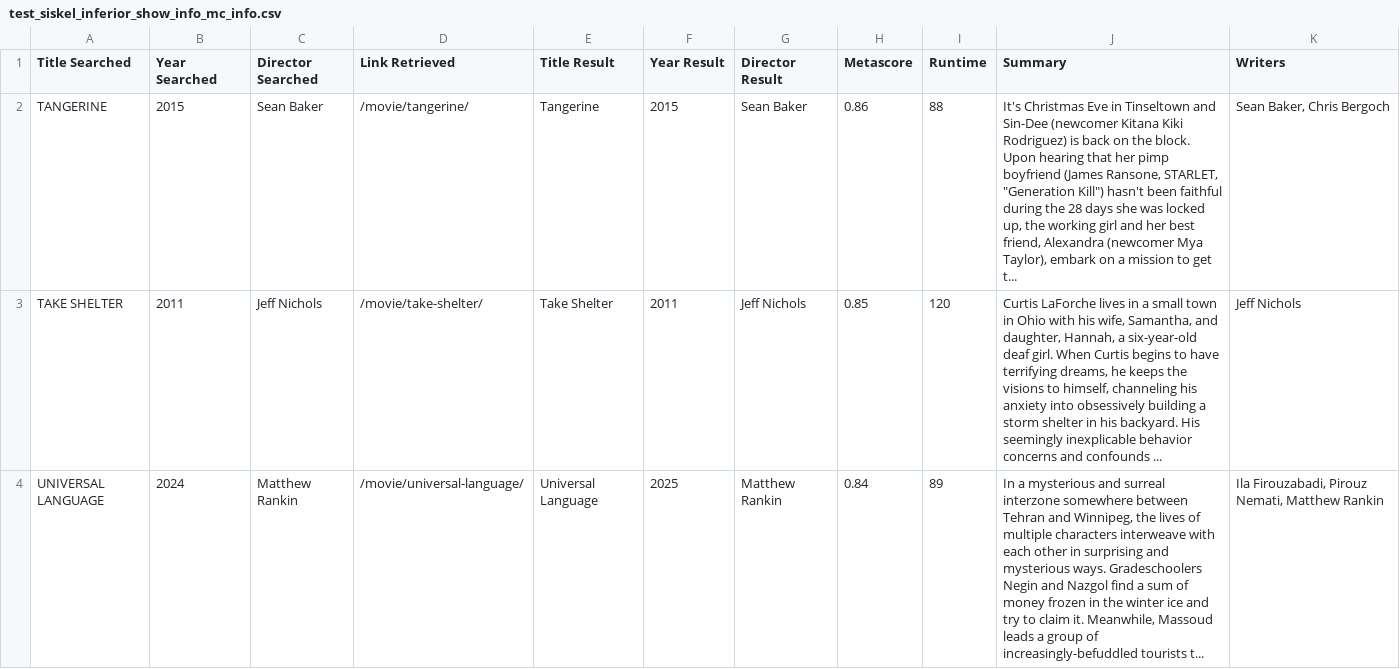
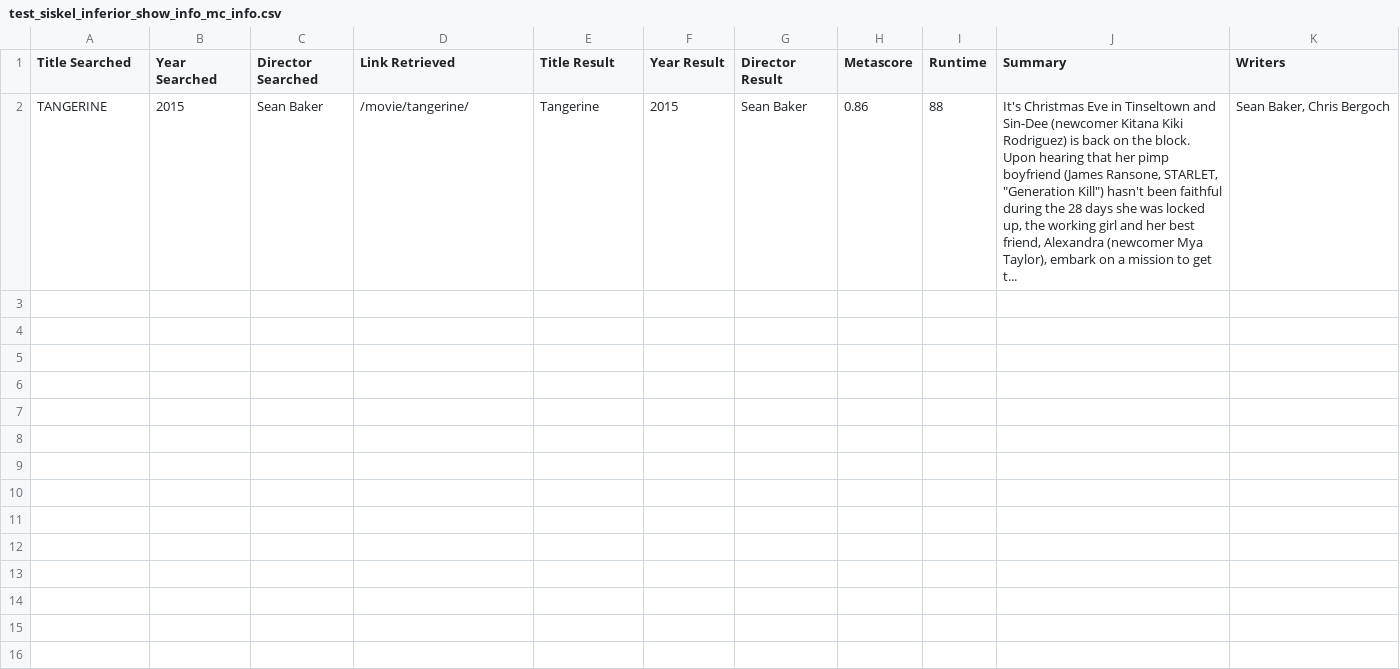
Before and after one commit to maxruther/Movie-List-Madness, a CSV file: data/csv/siskel/test_siskel_inferior_show_info_mc_info.csv, drawn as a sheet; the diff names each change by its address in the sheet, - before the commit and + after, or states it on an @@ line.

```diff
--- a/data/csv/siskel/test_siskel_inferior_show_info_mc_info.csv
+++ b/data/csv/siskel/test_siskel_inferior_show_info_mc_info.csv
-row 3: TAKE SHELTER | 2011 | Jeff Nichols | /movie/take-shelter/ | Take Shelter | 2011 | Jeff Nichols | 0.85 | 120 | Curtis LaForche lives in a small town in Ohio with his wife, Samantha, and daughter, Hannah, a six-year-old deaf girl. When Curtis begins to have terrifying dreams, he keeps the visions to himself, channeling his anxiety into obsessively building a storm shelter in his backyard. His seemingly inexplicable behavior concerns and confounds ... | Jeff Nichols
-row 4: UNIVERSAL LANGUAGE | 2024 | Matthew Rankin | /movie/universal-language/ | Universal Language | 2025 | Matthew Rankin | 0.84 | 89 | In a mysterious and surreal interzone somewhere between Tehran and Winnipeg, the lives of multiple characters interweave with each other in surprising and mysterious ways. Gradeschoolers Negin and Nazgol find a sum of money frozen in the winter ice and try to claim it. Meanwhile, Massoud leads a group of increasingly-befuddled tourists t... | Ila Firouzabadi, Pirouz Nemati, Matthew Rankin
```
Also changed, not shown: data/csv/siskel/test_siskel_inferior_show_info_mc_searchresults.csv, 30 other files.
